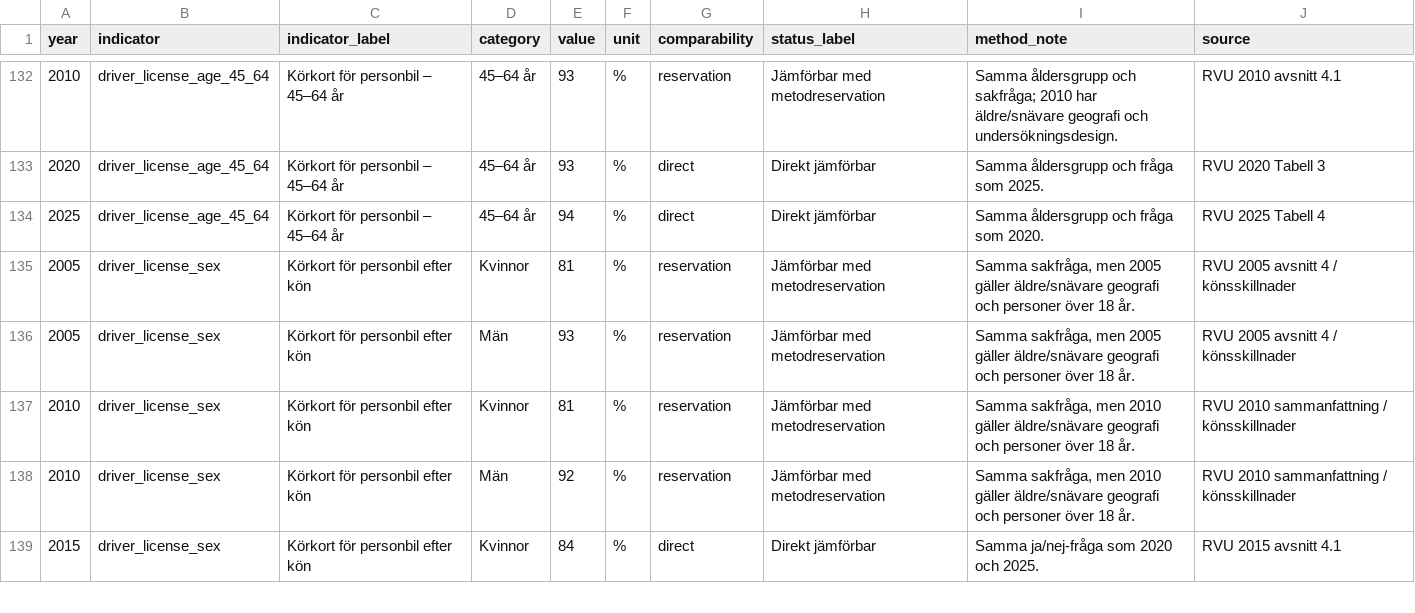
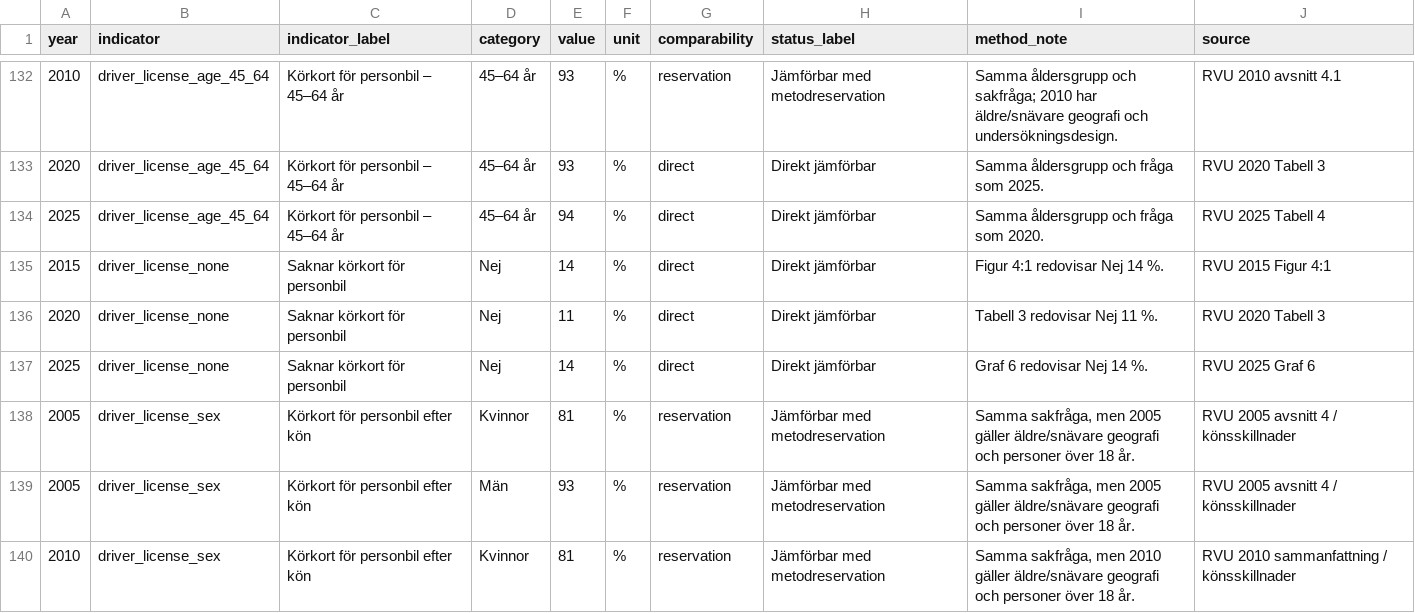
Before and after one commit to Lulea-statistik/resvanor-lulea, a CSV file: docs/data/harmonized_rvu.csv, drawn as a sheet; only a part is shown, gaps mark what is left out; the shorter side is filled out with more unchanged rows.

Commit message:
Add no driver license series 2015-2025

```diff
--- a/docs/data/harmonized_rvu.csv
+++ b/docs/data/harmonized_rvu.csv
@@ -134,2 +134,5 @@ year,indicator,indicator_label,category,value,unit,comparability,status_label,me
 2025,driver_license_age_45_64,Körkort för personbil – 45–64 år,45–64 år,94,%,direct,Direkt jämförbar,Samma åldersgrupp och fråga som 2020.,RVU 2025 Tabell 4
+2015,driver_license_none,Saknar körkort för personbil,Nej,14,%,direct,Direkt jämförbar,Figur 4:1 redovisar Nej 14 %.,RVU 2015 Figur 4:1
+2020,driver_license_none,Saknar körkort för personbil,Nej,11,%,direct,Direkt jämförbar,Tabell 3 redovisar Nej 11 %.,RVU 2020 Tabell 3
+2025,driver_license_none,Saknar körkort för personbil,Nej,14,%,direct,Direkt jämförbar,Graf 6 redovisar Nej 14 %.,RVU 2025 Graf 6
 2005,driver_license_sex,Körkort för personbil efter kön,Kvinnor,81,%,reservation,Jämförbar med metodreservation,"Samma sakfråga, men 2005 gäller äldre/snävare geografi och personer över 18 år.",RVU 2005 avsnitt 4 / könsskillnader
```
